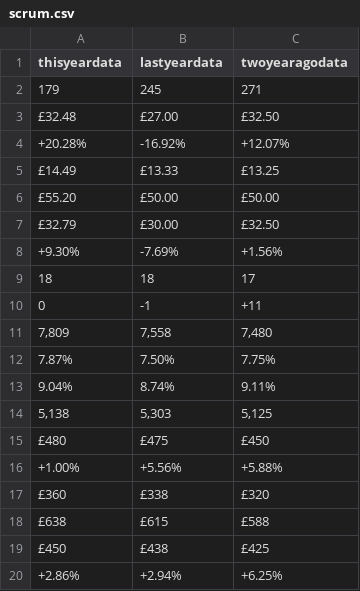
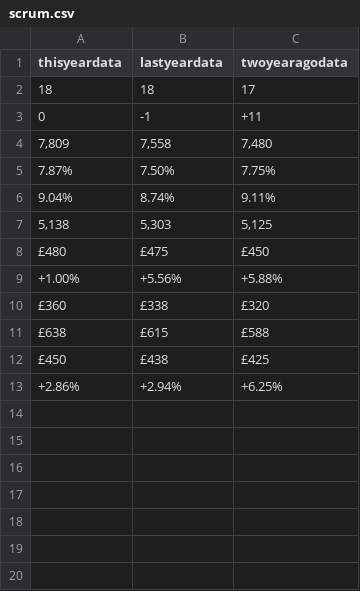
Before and after one commit to jordangowdy11/marketsearch, a CSV file: python/apc_data/stored_contract_csv_1-2-2019/scrum.csv, drawn as a sheet.

```diff
--- a/python/apc_data/stored_contract_csv_1-2-2019/scrum.csv
+++ b/python/apc_data/stored_contract_csv_1-2-2019/scrum.csv
@@ -1,9 +1,2 @@
 thisyeardata,lastyeardata,twoyearagodata
-179,245,271
-£32.48,£27.00,£32.50
-+20.28%,-16.92%,+12.07%
-£14.49,£13.33,£13.25
-£55.20,£50.00,£50.00
-£32.79,£30.00,£32.50
-+9.30%,-7.69%,+1.56%
 18,18,17
```
Also changed, not shown: python/apc_data/stored_contract_csv_1-2-2019/csharp.csv, python/apc_data/stored_contract_csv_1-2-2019/html.csv, 16 other files.
